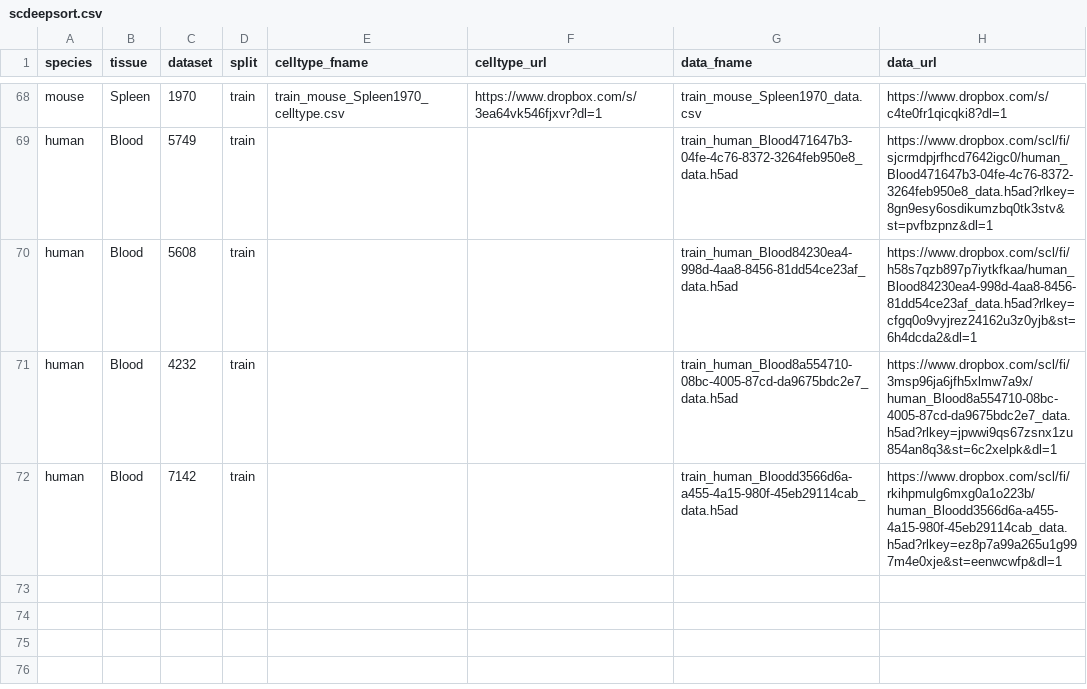
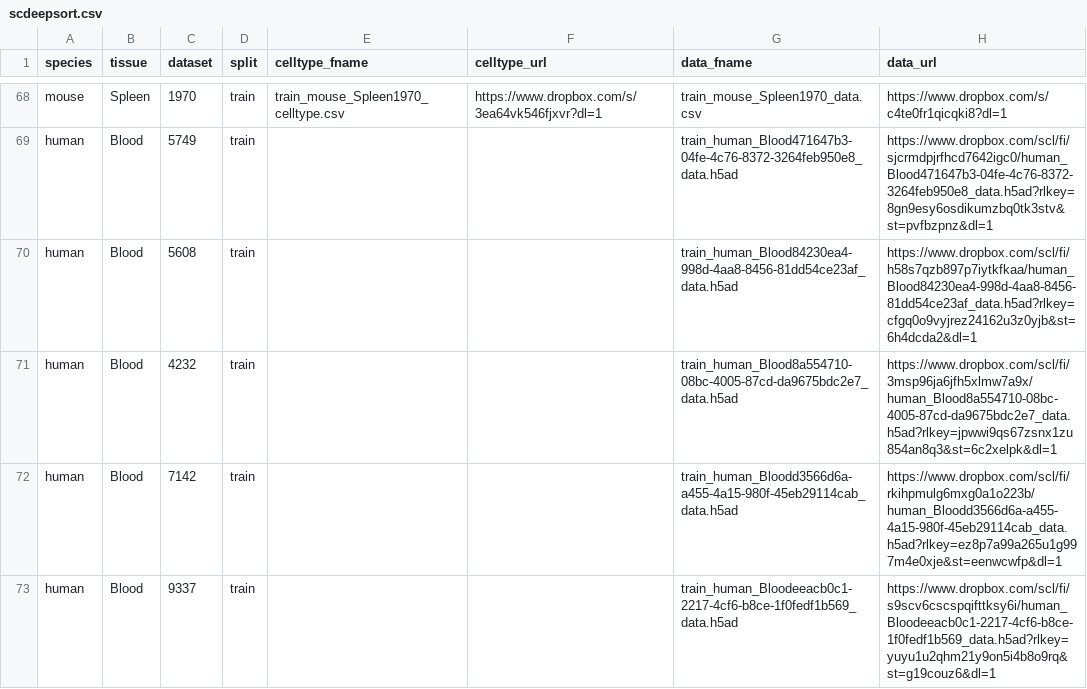
Before and after one commit to OmicsML/dance, a CSV file: dance/metadata/scdeepsort.csv, drawn as a sheet; only a part is shown, gaps mark what is left out.

Commit message:
minor change

```diff
--- a/dance/metadata/scdeepsort.csv
+++ b/dance/metadata/scdeepsort.csv
@@ -72 +72,2 @@ human,Blood,4232,train,,,train_human_Blood8a554710-08bc-4005-87cd-da9675bdc2e7_d
 human,Blood,7142,train,,,train_human_Bloodd3566d6a-a455-4a15-980f-45eb29114cab_data.h5ad,https://www.dropbox.com/scl/fi/rkihpmulg6mxg0a1o223b/human_Bloodd3566d6a-a455-4a15-980f-45eb29114cab_data.h5ad?rlkey=ez8p7a99a265u1g997m4e0xje&st=eenwcwfp&dl=1
+human,Blood,9337,train,,,train_human_Bloodeeacb0c1-2217-4cf6-b8ce-1f0fedf1b569_data.h5ad,https://www.dropbox.com/scl/fi/s9scv6cscspqifttksy6i/human_Bloodeeacb0c1-2217-4cf6-b8ce-1f0fedf1b569_data.h5ad?rlkey=yuyu1u2qhm21y9on5i4b8o9rq&st=g19couz6&dl=1
```
